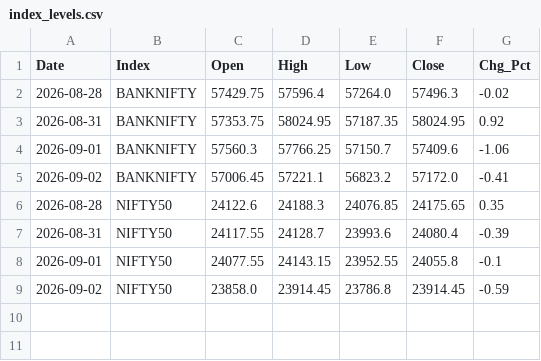
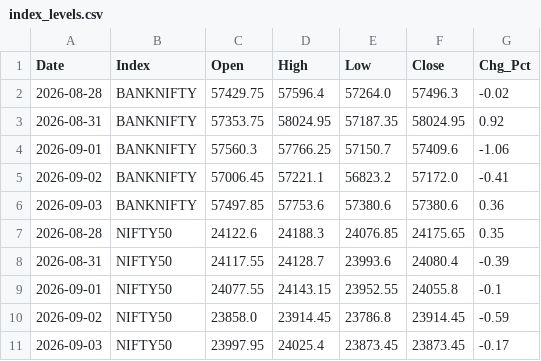
Before and after one commit to jijoisaac-web/Claude_2, a CSV file: Projects/20_Graph_Swing_Setup/data/index_levels.csv, drawn as a sheet; the diff names each change by its address in the sheet, - before the commit and + after, or states it on an @@ line.

```diff
--- a/Projects/20_Graph_Swing_Setup/data/index_levels.csv
+++ b/Projects/20_Graph_Swing_Setup/data/index_levels.csv
+row 6: 2026-09-03 | BANKNIFTY | 57497.85 | 57753.6 | 57380.6 | 57380.6 | 0.36
+row 11: 2026-09-03 | NIFTY50 | 23997.95 | 24025.4 | 23873.45 | 23873.45 | -0.17
```
Also changed, not shown: Projects/20_Graph_Swing_Setup/data/sector_rotation_history.csv, 3 other files.
